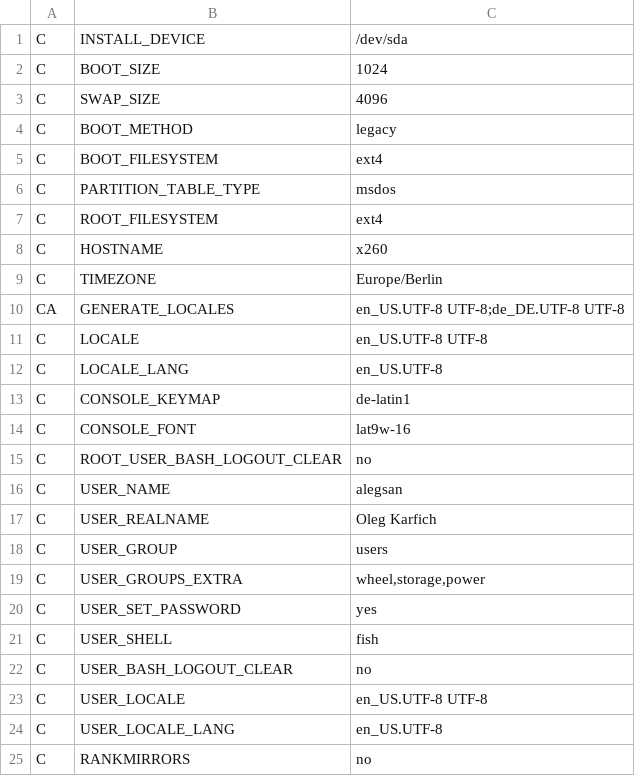
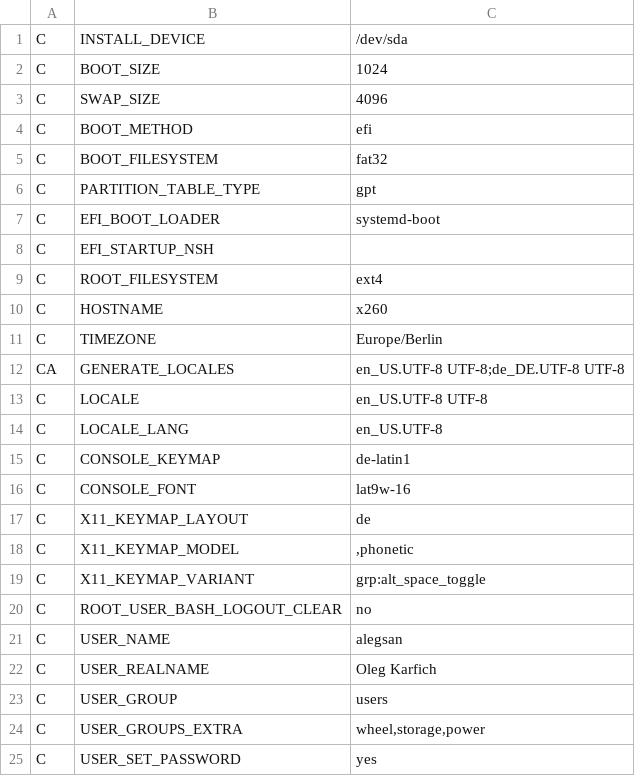
Before and after one commit to schmidtandreas/arch-install, a CSV file: configs/alegsan_tp_x260.csv, drawn as a sheet; only a part is shown; the shorter side is filled out with more unchanged rows.

Commit message:
config: alegsan: update to X11 keymap and move to efi

```diff
--- a/configs/alegsan_tp_x260.csv
+++ b/configs/alegsan_tp_x260.csv
@@ -3,5 +3,7 @@ C,BOOT_SIZE,1024
 C,SWAP_SIZE,4096
-C,BOOT_METHOD,legacy
-C,BOOT_FILESYSTEM,ext4
-C,PARTITION_TABLE_TYPE,msdos
+C,BOOT_METHOD,efi
+C,BOOT_FILESYSTEM,fat32
+C,PARTITION_TABLE_TYPE,gpt
+C,EFI_BOOT_LOADER,systemd-boot
+C,EFI_STARTUP_NSH,
 C,ROOT_FILESYSTEM,ext4
@@ -14,2 +16,5 @@ C,CONSOLE_KEYMAP,de-latin1
 C,CONSOLE_FONT,lat9w-16
+C,X11_KEYMAP_LAYOUT,"de"
+C,X11_KEYMAP_MODEL,",phonetic"
+C,X11_KEYMAP_VARIANT,grp:alt_space_toggle
 C,ROOT_USER_BASH_LOGOUT_CLEAR,no
```
